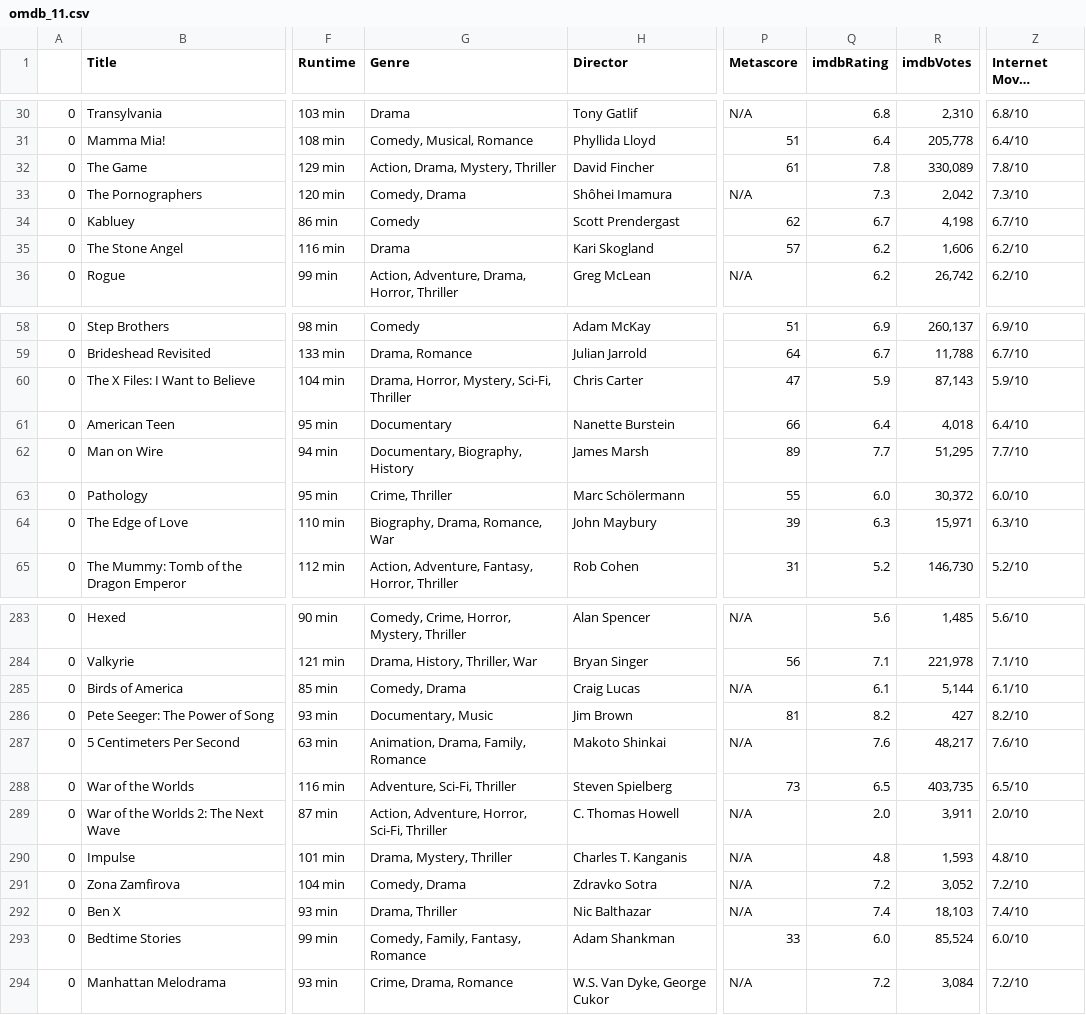
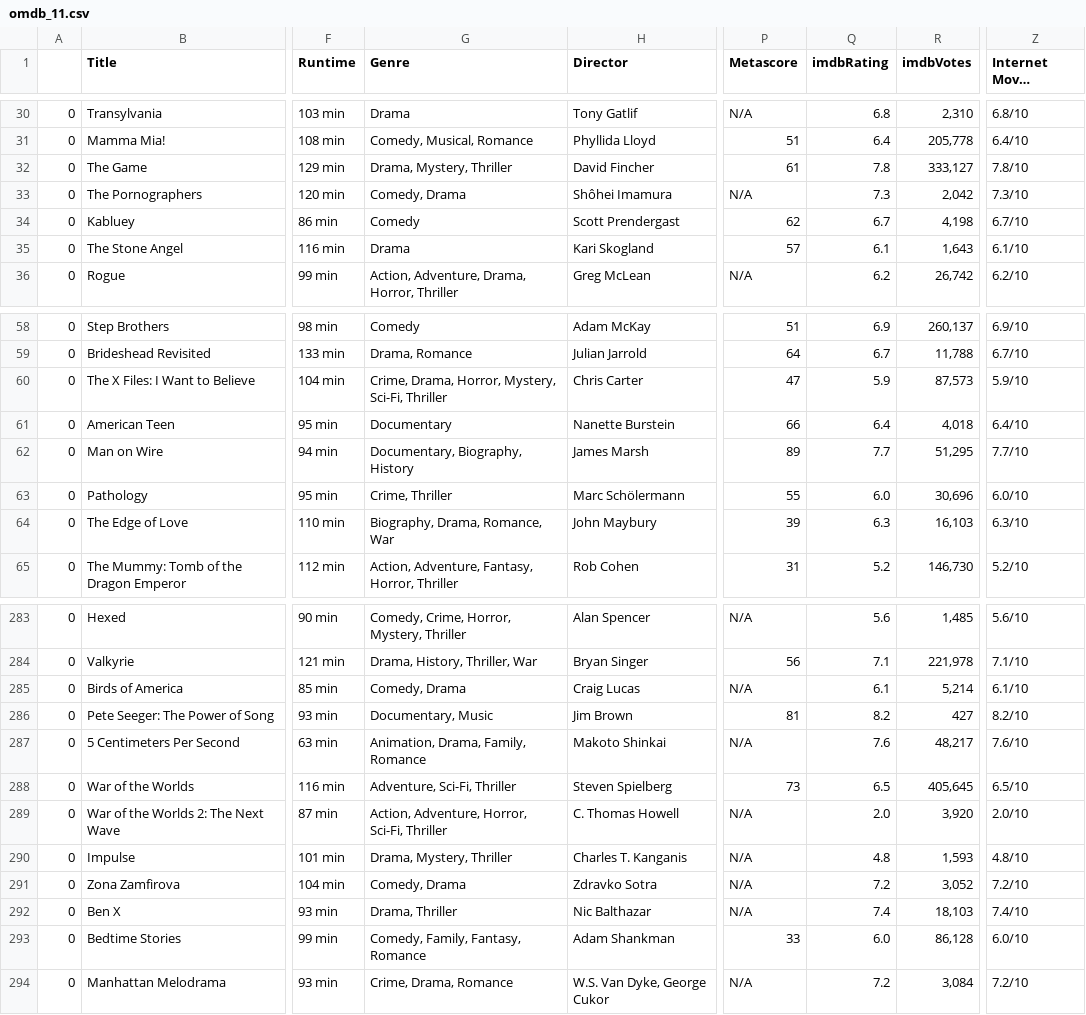
Before and after one commit to yuayixio/MovieRatingPredictor, a CSV file: data/raw/omdb_11.csv, drawn as a sheet; only a part is shown, gaps mark what is left out; long unchanged cells end in …; the diff covers the shown part only; the diff names each change by its address in the sheet, - before the commit and + after, or states it on an @@ line.

Commit message:
Downloaded last parts of omdb data and aggregated all data into omdb_total

```diff
--- a/data/raw/omdb_11.csv
+++ b/data/raw/omdb_11.csv
-G32 (Genre): Action, Drama, Mystery, Thriller
+G32 (Genre): Drama, Mystery, Thriller
-R32 (imdbVotes): 330,089
+R32 (imdbVotes): 333,127
-Q35 (imdbRating): 6.2
+Q35 (imdbRating): 6.1
-R35 (imdbVotes): 1,606
+R35 (imdbVotes): 1,643
-Z35 (Internet Movie Database): 6.2/10
+Z35 (Internet Movie Database): 6.1/10
-G60 (Genre): Drama, Horror, Mystery, Sci-Fi, Thriller
+G60 (Genre): Crime, Drama, Horror, Mystery, Sci-Fi, Thriller
-R60 (imdbVotes): 87,143
+R60 (imdbVotes): 87,573
-R63 (imdbVotes): 30,372
+R63 (imdbVotes): 30,696
-R64 (imdbVotes): 15,971
+R64 (imdbVotes): 16,103
-R285 (imdbVotes): 5,144
+R285 (imdbVotes): 5,214
-R288 (imdbVotes): 403,735
+R288 (imdbVotes): 405,645
-R289 (imdbVotes): 3,911
+R289 (imdbVotes): 3,920
-R293 (imdbVotes): 85,524
+R293 (imdbVotes): 86,128
```
Also changed, not shown: 14 edited cells elsewhere in this file, 6 other files.
